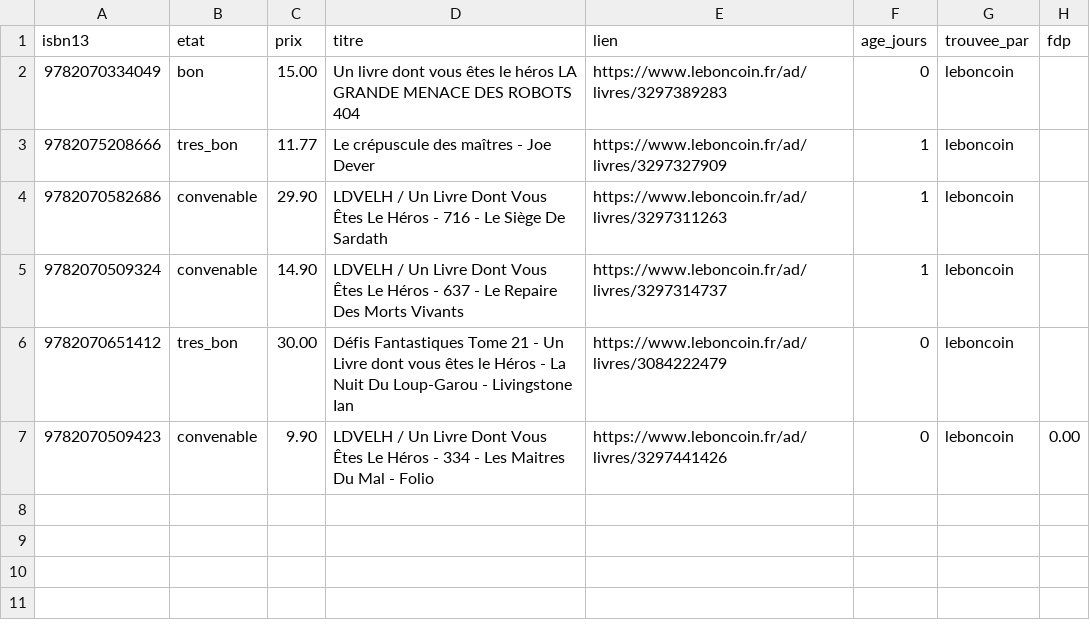
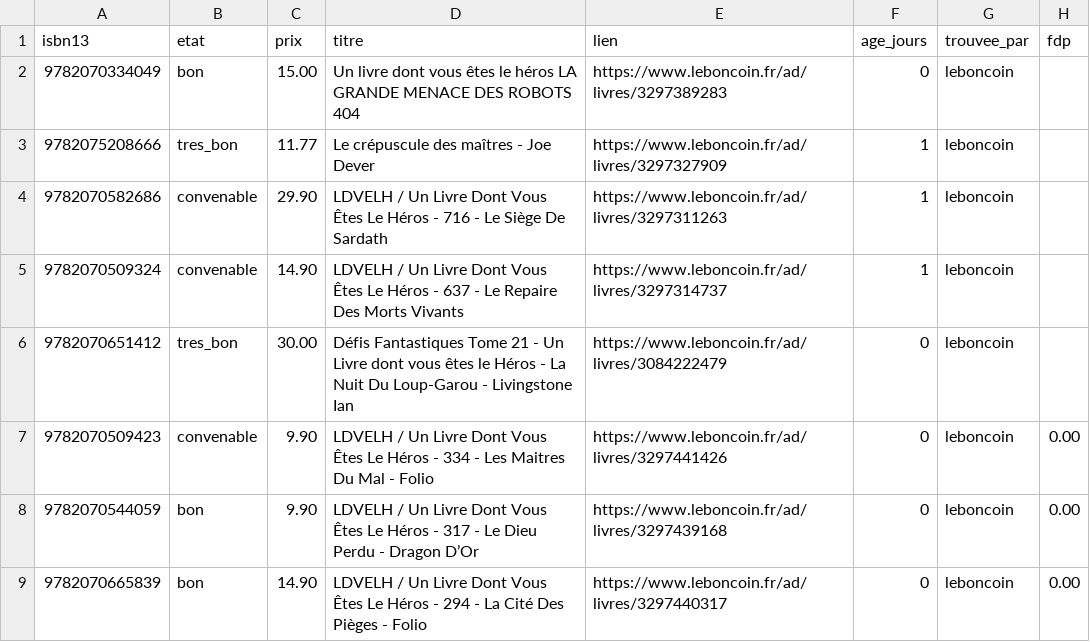
Before and after one commit to loliba92/LDVELH, a CSV file: data/raw/occasion/annonces-leboncoin-2026-10-29.csv, drawn as a sheet; the diff names each change by its address in the sheet, - before the commit and + after, or states it on an @@ line.

```diff
--- a/data/raw/occasion/annonces-leboncoin-2026-10-29.csv
+++ b/data/raw/occasion/annonces-leboncoin-2026-10-29.csv
+row 8: 9782070544059 | bon | 9.90 | LDVELH / Un Livre Dont Vous Êtes Le Héros - 317 - Le Dieu Perdu - Dragon D’Or | https://www.leboncoin.fr/ad/livres/3297439168 | 0 | leboncoin | 0.00
+row 9: 9782070665839 | bon | 14.90 | LDVELH / Un Livre Dont Vous Êtes Le Héros - 294 - La Cité Des Pièges - Folio | https://www.leboncoin.fr/ad/livres/3297440317 | 0 | leboncoin | 0.00
```
Also changed, not shown: data/raw/occasion/annonces-vinted-2026-10-29.csv, data/raw/occasion/leboncoin-2026-10-29.csv, 9 other files.
